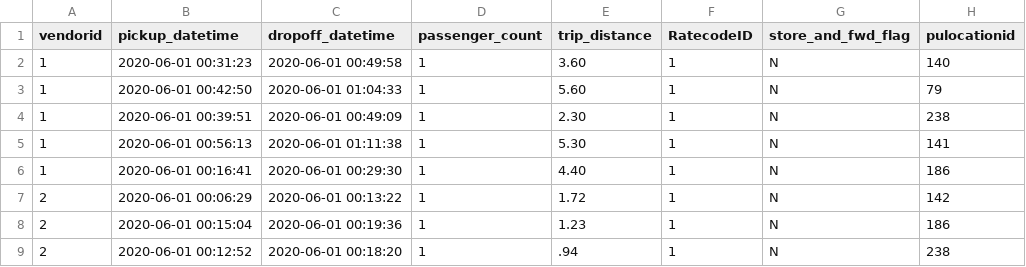
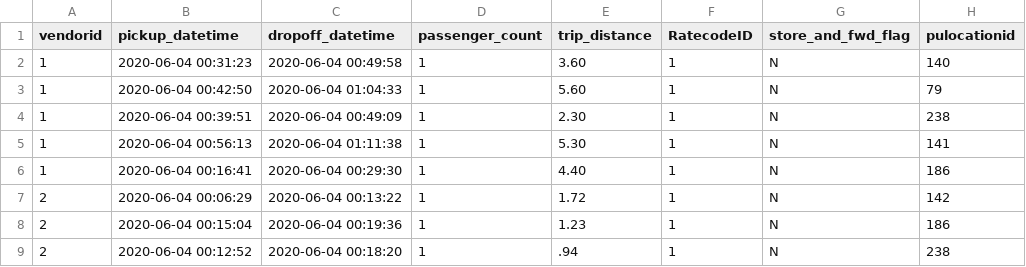
Before and after one commit to nju-wcj/tlc, a CSV file: yellow_tripdata_2020-06.csv, drawn as a sheet; only a part is shown; the diff names each change by its address in the sheet, - before the commit and + after, or states it on an @@ line.

```diff
--- a/yellow_tripdata_2020-06.csv
+++ b/yellow_tripdata_2020-06.csv
-B2 (pickup_datetime): 2020-06-01 00:31:23
+B2 (pickup_datetime): 2020-06-04 00:31:23
-C2 (dropoff_datetime): 2020-06-01 00:49:58
+C2 (dropoff_datetime): 2020-06-04 00:49:58
-B3 (pickup_datetime): 2020-06-01 00:42:50
+B3 (pickup_datetime): 2020-06-04 00:42:50
-C3 (dropoff_datetime): 2020-06-01 01:04:33
+C3 (dropoff_datetime): 2020-06-04 01:04:33
-B4 (pickup_datetime): 2020-06-01 00:39:51
+B4 (pickup_datetime): 2020-06-04 00:39:51
-C4 (dropoff_datetime): 2020-06-01 00:49:09
+C4 (dropoff_datetime): 2020-06-04 00:49:09
-B5 (pickup_datetime): 2020-06-01 00:56:13
+B5 (pickup_datetime): 2020-06-04 00:56:13
-C5 (dropoff_datetime): 2020-06-01 01:11:38
+C5 (dropoff_datetime): 2020-06-04 01:11:38
-B6 (pickup_datetime): 2020-06-01 00:16:41
+B6 (pickup_datetime): 2020-06-04 00:16:41
-C6 (dropoff_datetime): 2020-06-01 00:29:30
+C6 (dropoff_datetime): 2020-06-04 00:29:30
-B7 (pickup_datetime): 2020-06-01 00:06:29
+B7 (pickup_datetime): 2020-06-04 00:06:29
-C7 (dropoff_datetime): 2020-06-01 00:13:22
+C7 (dropoff_datetime): 2020-06-04 00:13:22
-B8 (pickup_datetime): 2020-06-01 00:15:04
+B8 (pickup_datetime): 2020-06-04 00:15:04
-C8 (dropoff_datetime): 2020-06-01 00:19:36
+C8 (dropoff_datetime): 2020-06-04 00:19:36
-B9 (pickup_datetime): 2020-06-01 00:12:52
+B9 (pickup_datetime): 2020-06-04 00:12:52
-C9 (dropoff_datetime): 2020-06-01 00:18:20
+C9 (dropoff_datetime): 2020-06-04 00:18:20
```
Also changed, not shown: fhvhv_tripdata_2020-06.csv, green_tripdata_2020-06.csv, 2 other files.
